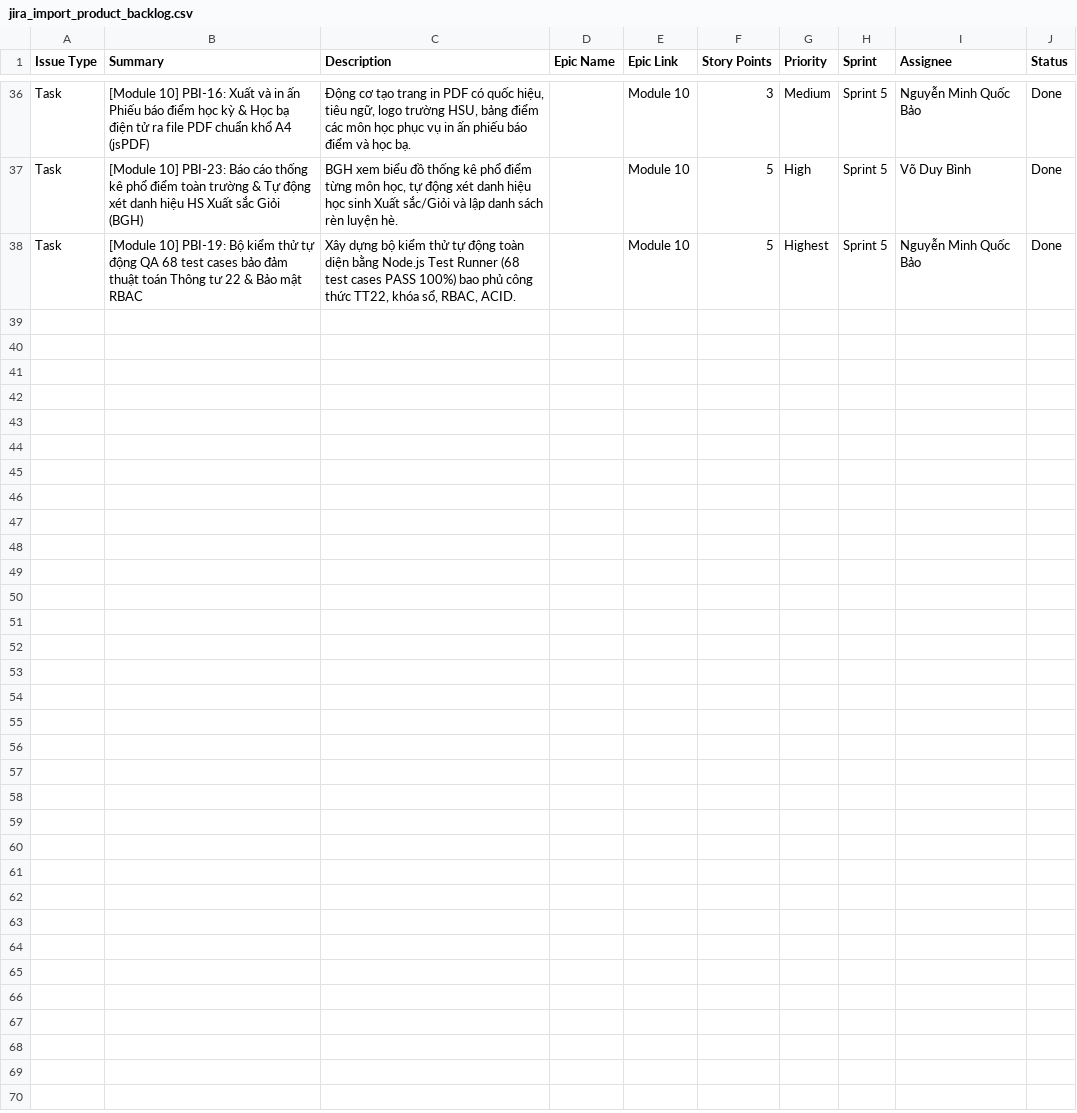
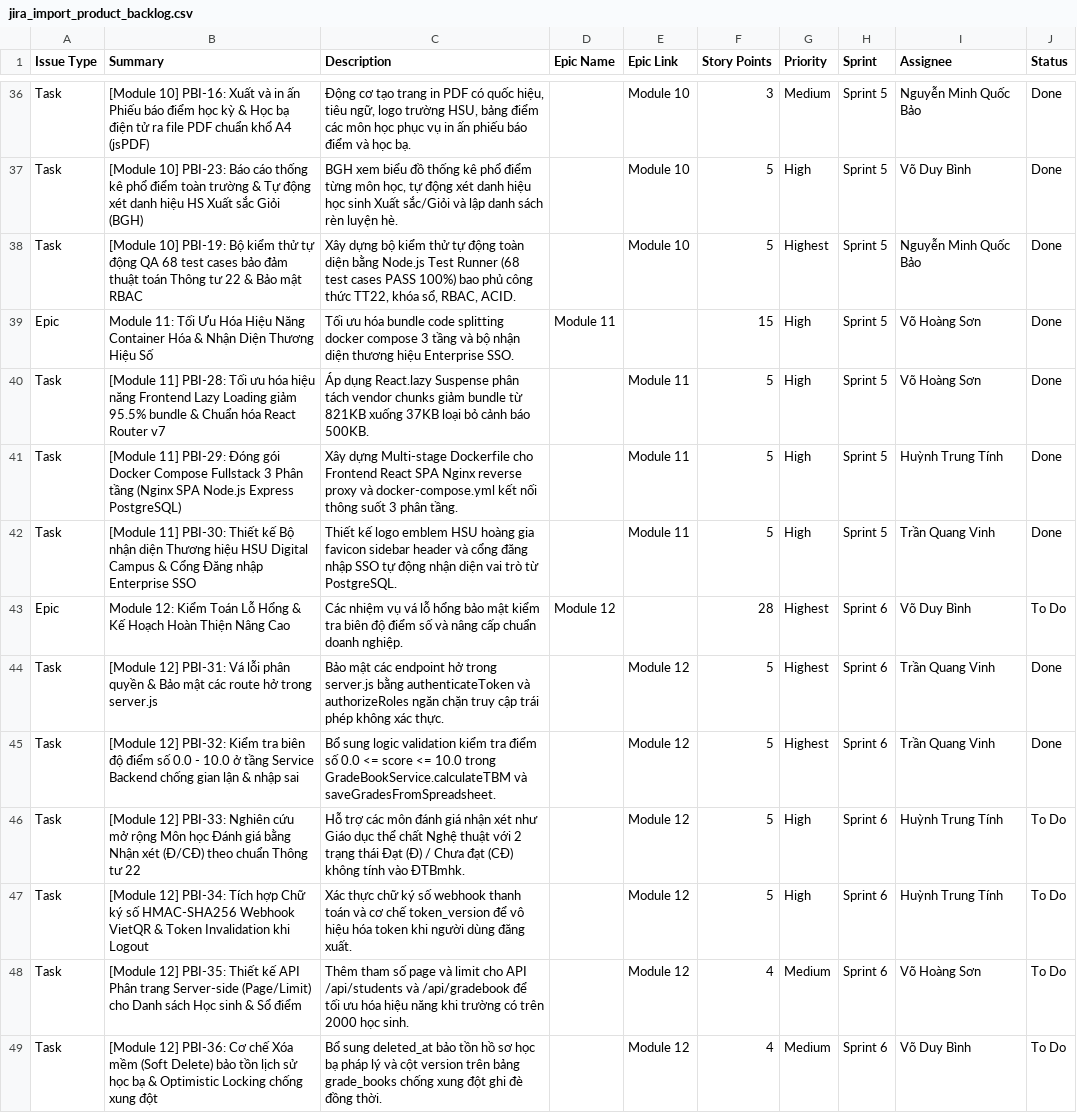
Before and after one commit to DYBInh2k5/Phat-Trien-Du-An-Phan-Mem, a CSV file: docs/jira_import_product_backlog.csv, drawn as a sheet; only a part is shown, gaps mark what is left out; the diff names each change by its address in the sheet, - before the commit and + after, or states it on an @@ line.

Commit message:
fix(security,gradebook): implement PBI-31 route auth and PBI-32 score range validation [0-10], sync docs and ClickUp

```diff
--- a/docs/jira_import_product_backlog.csv
+++ b/docs/jira_import_product_backlog.csv
+row 39: Epic | Module 11: Tối Ưu Hóa Hiệu Năng Container Hóa & Nhận Diện Thương Hiệu Số | Tối ưu hóa bundle code splitting docker compose 3 tầng và bộ nhận diện thương hiệu Enterprise SSO. | Module 11 |  | 15 | High | Sprint 5 | Võ Hoàng Sơn | Done
+row 40: Task | [Module 11] PBI-28: Tối ưu hóa hiệu năng Frontend Lazy Loading giảm 95.5% bundle & Chuẩn hóa React Router v7 | Áp dụng React.lazy Suspense phân tách vendor chunks giảm bundle từ 821KB xuống 37KB loại bỏ cảnh báo 500KB. |  | Module 11 | 5 | High | Sprint 5 | Võ Hoàng Sơn | Done
+row 41: Task | [Module 11] PBI-29: Đóng gói Docker Compose Fullstack 3 Phân tầng (Nginx SPA Node.js Express PostgreSQL) | Xây dựng Multi-stage Dockerfile cho Frontend React SPA Nginx reverse proxy và docker-compose.yml kết nối thông suốt 3 phân tầng. |  | Module 11 | 5 | High | Sprint 5 | Huỳnh Trung Tính | Done
+row 42: Task | [Module 11] PBI-30: Thiết kế Bộ nhận diện Thương hiệu HSU Digital Campus & Cổng Đăng nhập Enterprise SSO | Thiết kế logo emblem HSU hoàng gia favicon sidebar header và cổng đăng nhập SSO tự động nhận diện vai trò từ PostgreSQL. |  | Module 11 | 5 | High | Sprint 5 | Trần Quang Vinh | Done
+row 43: Epic | Module 12: Kiểm Toán Lỗ Hổng & Kế Hoạch Hoàn Thiện Nâng Cao | Các nhiệm vụ vá lỗ hổng bảo mật kiểm tra biên độ điểm số và nâng cấp chuẩn doanh nghiệp. | Module 12 |  | 28 | Highest | Sprint 6 | Võ Duy Bình | To Do
+row 44: Task | [Module 12] PBI-31: Vá lỗi phân quyền & Bảo mật các route hở trong server.js | Bảo mật các endpoint hở trong server.js bằng authenticateToken và authorizeRoles ngăn chặn truy cập trái phép không xác thực. |  | Module 12 | 5 | Highest | Sprint 6 | Trần Quang Vinh | Done
+row 45: Task | [Module 12] PBI-32: Kiểm tra biên độ điểm số 0.0 - 10.0 ở tầng Service Backend chống gian lận & nhập sai | Bổ sung logic validation kiểm tra điểm số 0.0 <= score <= 10.0 trong GradeBookService.calculateTBM và saveGradesFromSpreadsheet. |  | Module 12 | 5 | Highest | Sprint 6 | Trần Quang Vinh | Done
+row 46: Task | [Module 12] PBI-33: Nghiên cứu mở rộng Môn học Đánh giá bằng Nhận xét (Đ/CĐ) theo chuẩn Thông tư 22 | Hỗ trợ các môn đánh giá nhận xét như Giáo dục thể chất Nghệ thuật với 2 trạng thái Đạt (Đ) / Chưa đạt (CĐ) không tính vào ĐTBmhk. |  | Module 12 | 5 | High | Sprint 6 | Huỳnh Trung Tính | To Do
+row 47: Task | [Module 12] PBI-34: Tích hợp Chữ ký số HMAC-SHA256 Webhook VietQR & Token Invalidation khi Logout | Xác thực chữ ký số webhook thanh toán và cơ chế token_version để vô hiệu hóa token khi người dùng đăng xuất. |  | Module 12 | 5 | High | Sprint 6 | Huỳnh Trung Tính | To Do
+row 48: Task | [Module 12] PBI-35: Thiết kế API Phân trang Server-side (Page/Limit) cho Danh sách Học sinh & Sổ điểm | Thêm tham số page và limit cho API /api/students và /api/gradebook để tối ưu hóa hiệu năng khi trường có trên 2000 học sinh. |  | Module 12 | 4 | Medium | Sprint 6 | Võ Hoàng Sơn | To Do
+row 49: Task | [Module 12] PBI-36: Cơ chế Xóa mềm (Soft Delete) bảo tồn lịch sử học bạ & Optimistic Locking chống xung đột | Bổ sung deleted_at bảo tồn hồ sơ học bạ pháp lý và cột version trên bảng grade_books chống xung đột ghi đè đồng thời. |  | Module 12 | 4 | Medium | Sprint 6 | Võ Duy Bình | To Do
```
Also changed, not shown: 7 other files.
